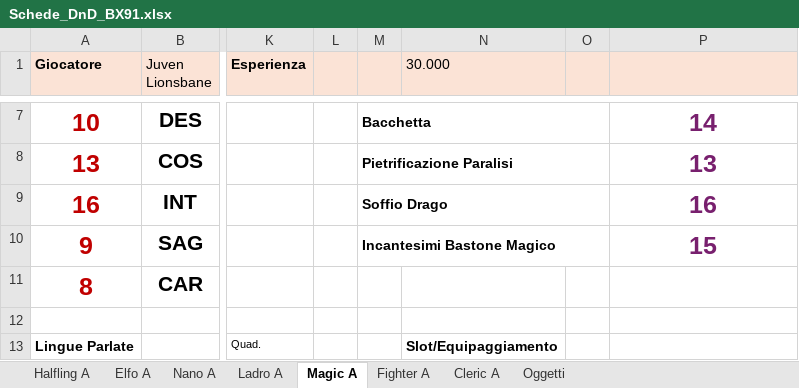
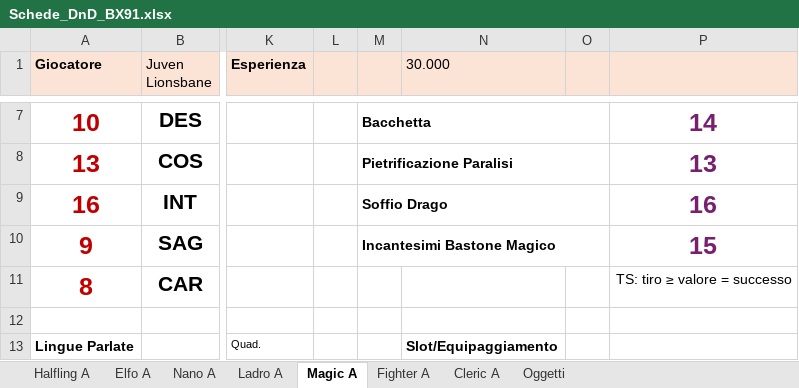
Before and after one commit to Maruga/Vampiri, an Excel workbook: Strumenti/Schede_DnD_BX91.xlsx, sheet Magic A, drawn as a sheet; only a part is shown, gaps mark what is left out; values as stored, in another font and other column widths than the file's, no borders; the diff names each change by its address in the sheet, - before the commit and + after, or states it on an @@ line.

```diff
--- a/Strumenti/Schede_DnD_BX91.xlsx (sheet Magic A)
+++ b/Strumenti/Schede_DnD_BX91.xlsx (sheet Magic A)
-P11: (empty)
+P11: TS: tiro ≥ valore = successo
```
Also changed, not shown: sheet Oggetti, sheet Cleric A, sheet Halfling A, sheet Elfo A, sheet Nano A, sheet Fighter A, 1 more sheet, 20 other files.
